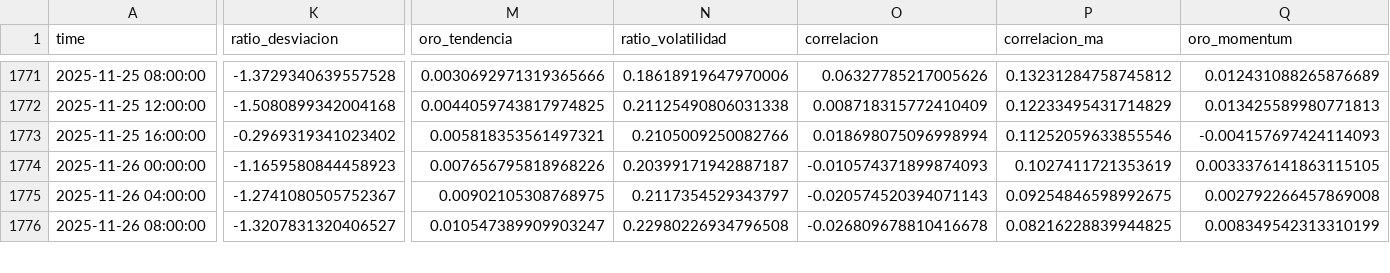
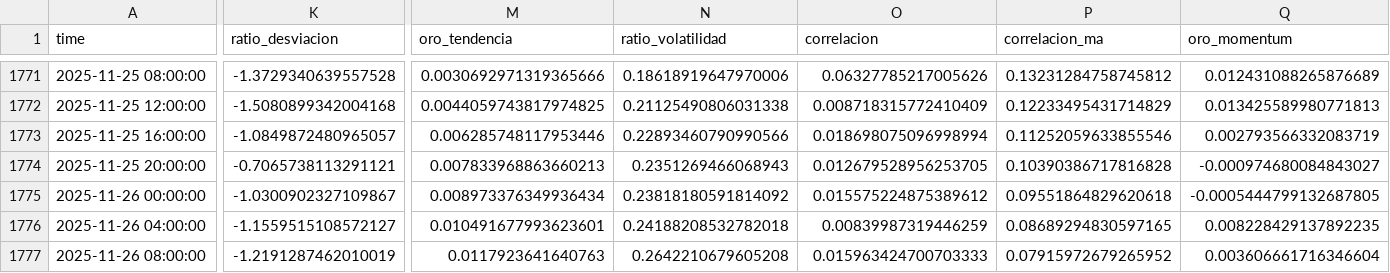
Before and after one commit to aresCharcaC/MonedaPredict, a CSV file: datos/eurusd_con_oro.csv, drawn as a sheet; only a part is shown, gaps mark what is left out; addresses are those after the commit; rows hold the shown columns only; the diff covers the shown part only; the diff names each change by its address in the sheet, - before the commit and + after, or states it on an @@ line.

```diff
--- a/datos/eurusd_con_oro.csv
+++ b/datos/eurusd_con_oro.csv
-K1773 (ratio_desviacion): -0.2969319341023402
+K1773 (ratio_desviacion): -1.0849872480965057
-M1773 (oro_tendencia): 0.005818353561497321
+M1773 (oro_tendencia): 0.006285748117953446
-N1773 (ratio_volatilidad): 0.2105009250082766
+N1773 (ratio_volatilidad): 0.22893460790990566
-Q1773 (oro_momentum): -0.004157697424114093
+Q1773 (oro_momentum): 0.002793566332083719
+row 1774: 2025-11-25 20:00:00 | -0.7065738113291121 | 0.007833968863660213 | 0.2351269466068943 | 0.012679528956253705 | 0.10390386717816828 | -0.000974680084843027
-K1775 (ratio_desviacion): -1.1659580844458923
+K1775 (ratio_desviacion): -1.0300902327109867
-M1775 (oro_tendencia): 0.007656795818968226
+M1775 (oro_tendencia): 0.008973376349936434
-N1775 (ratio_volatilidad): 0.20399171942887187
+N1775 (ratio_volatilidad): 0.23818180591814092
-O1775 (correlacion): -0.010574371899874093
+O1775 (correlacion): 0.015575224875389612
-P1775 (correlacion_ma): 0.1027411721353619
+P1775 (correlacion_ma): 0.09551864829620618
-Q1775 (oro_momentum): 0.0033376141863115105
+Q1775 (oro_momentum): -0.0005444799132687805
-K1776 (ratio_desviacion): -1.2741080505752367
+K1776 (ratio_desviacion): -1.1559515108572127
-M1776 (oro_tendencia): 0.00902105308768975
+M1776 (oro_tendencia): 0.010491677993623601
-N1776 (ratio_volatilidad): 0.2117354529343797
+N1776 (ratio_volatilidad): 0.24188208532782018
-O1776 (correlacion): -0.020574520394071143
+O1776 (correlacion): 0.00839987319446259
-P1776 (correlacion_ma): 0.09254846598992675
+P1776 (correlacion_ma): 0.08689294830597165
-Q1776 (oro_momentum): 0.002792266457869008
+Q1776 (oro_momentum): 0.008228429137892235
-K1777 (ratio_desviacion): -1.3207831320406527
+K1777 (ratio_desviacion): -1.2191287462010019
-M1777 (oro_tendencia): 0.010547389909903247
+M1777 (oro_tendencia): 0.0117923641640763
-N1777 (ratio_volatilidad): 0.22980226934796508
+N1777 (ratio_volatilidad): 0.2642210679605208
-O1777 (correlacion): -0.026809678810416678
+O1777 (correlacion): 0.015963424700703333
-P1777 (correlacion_ma): 0.08216228839944825
+P1777 (correlacion_ma): 0.07915972679265952
-Q1777 (oro_momentum): 0.008349542313310199
+Q1777 (oro_momentum): 0.003606661716346604
```
Also changed, not shown: 28 edited cells elsewhere in this file, datos/eurusd_con_sentimiento.csv, datos/eurusd_datos.csv, 22 other files.
